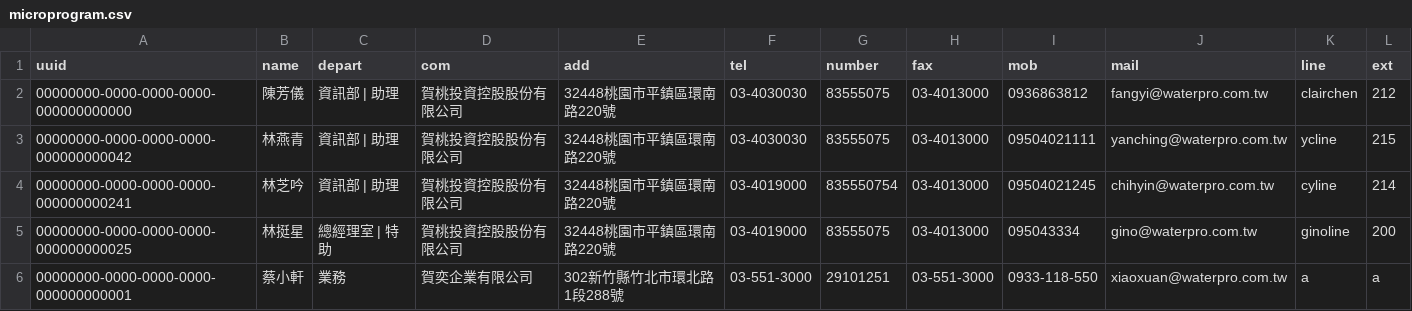
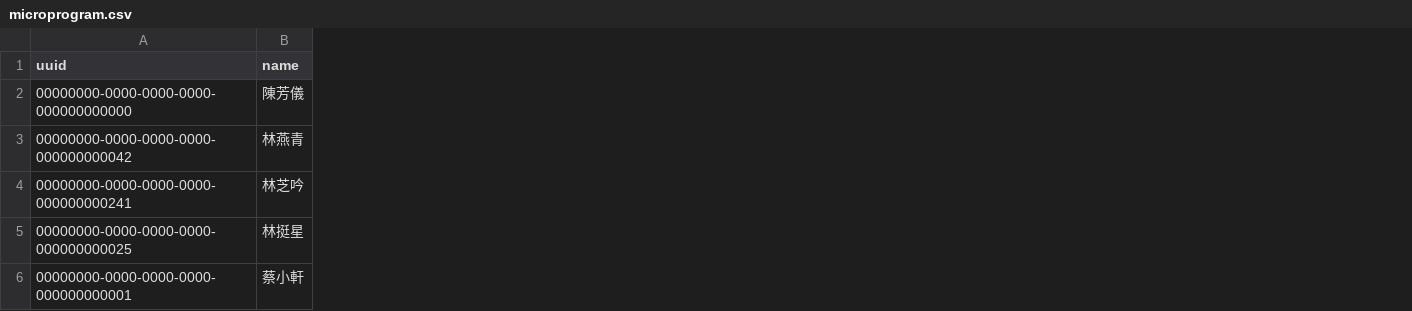
Before and after one commit to clairchen82/htvue, a CSV file: microprogram.csv, drawn as a sheet; the diff names each change by its address in the sheet, - before the commit and + after, or states it on an @@ line.

Commit message:
更新-5
補空

```diff
--- a/microprogram.csv
+++ b/microprogram.csv
-column C (depart), rows 2-6: 資訊部 | 助理 | 資訊部 | 助理 | 資訊部 | 助理 | 總經理室 | 特助 | 業務
-column D (com), rows 2-6: 賀桃投資控股股份有限公司 | 賀桃投資控股股份有限公司 | 賀桃投資控股股份有限公司 | 賀桃投資控股股份有限公司 | 賀奕企業有限公司
-column E (add), rows 2-6: 32448桃園市平鎮區環南路220號 | 32448桃園市平鎮區環南路220號 | 32448桃園市平鎮區環南路220號 | 32448桃園市平鎮區環南路220號 | 302新竹縣竹北市環北路1段288號
-column F (tel), rows 2-6: 03-4030030 | 03-4030030 | 03-4019000 | 03-4019000 | 03-551-3000
-column G (number), rows 2-6: 83555075 | 83555075 | 835550754 | 83555075 | 29101251
-column H (fax), rows 2-6: 03-4013000 | 03-4013000 | 03-4013000 | 03-4013000 | 03-551-3000
-column I (mob), rows 2-6: 0936863812 | 09504021111 | 09504021245 | 095043334 | 0933-118-550
-column J (mail), rows 2-6: fangyi@waterpro.com.tw | yanching@waterpro.com.tw | chihyin@waterpro.com.tw | gino@waterpro.com.tw | xiaoxuan@waterpro.com.tw
-column K (line), rows 2-6: clairchen | ycline | cyline | ginoline | a
-column L (ext), rows 2-6: 212 | 215 | 214 | 200 | a
```
